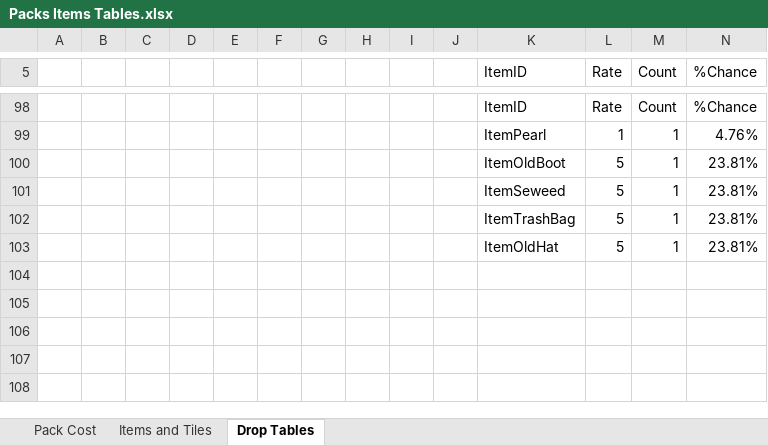
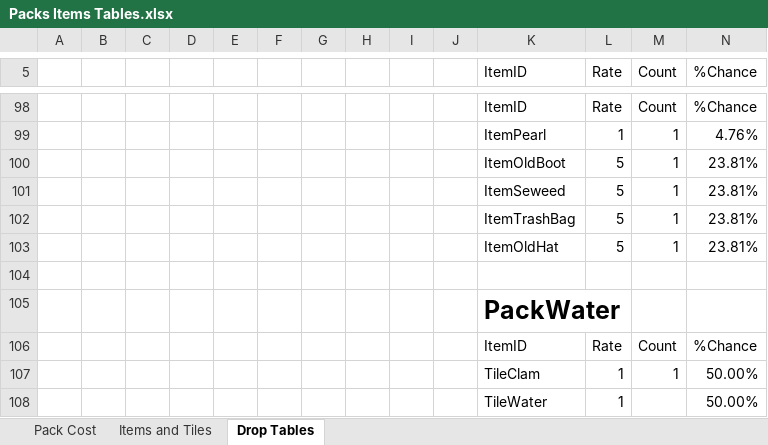
Before and after one commit to RyanRothweiler/pack_world, an Excel workbook: pack_world_game/design/Packs Items Tables.xlsx, sheet Drop Tables, drawn as a sheet; only a part is shown, gaps mark what is left out; values as stored, in another font and other column widths than the file's, no borders; table styles not drawn; the diff names each change by its address in the sheet, - before the commit and + after, or states it on an @@ line.

```diff
--- a/pack_world_game/design/Packs Items Tables.xlsx (sheet Drop Tables)
+++ b/pack_world_game/design/Packs Items Tables.xlsx (sheet Drop Tables)
+row 104: (empty)
+row 105:  |  |  |  |  |  |  |  |  |  | PackWater
+row 106:  |  |  |  |  |  |  |  |  |  | ItemID | Rate | Count | %Chance
+row 107:  |  |  |  |  |  |  |  |  |  | TileClam | 1 | 1 | 50.00%
+row 108:  |  |  |  |  |  |  |  |  |  | TileWater | 1 |  | 50.00%
```
Also changed, not shown: 20 other files.
